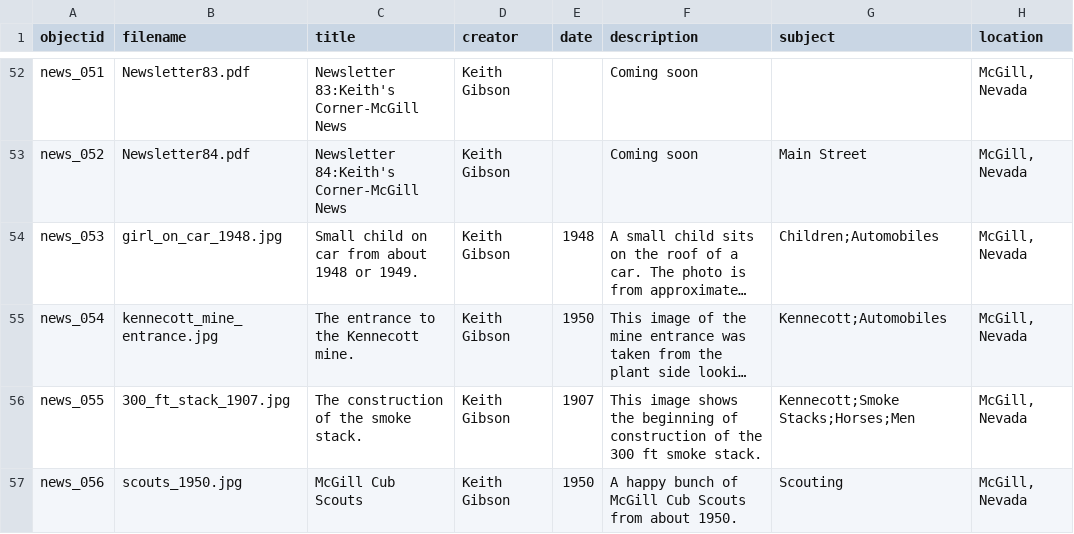
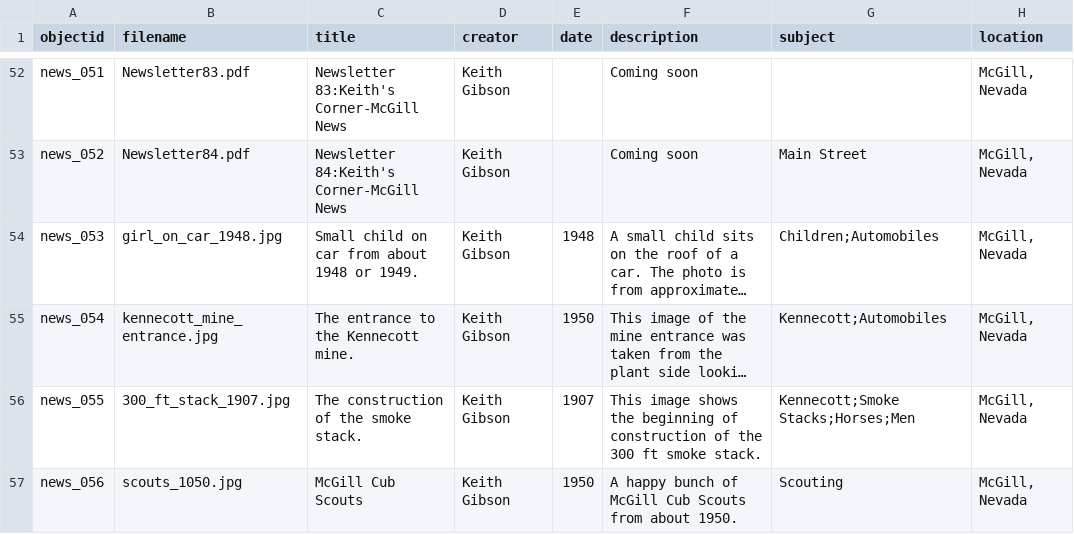
Before and after one commit to McGillHeritage/2020, a CSV file: _data/news2.csv, drawn as a sheet; only a part is shown, gaps mark what is left out; long unchanged cells end in …; the diff names each change by its address in the sheet, - before the commit and + after, or states it on an @@ line.

Commit message:
Update news2.csv

```diff
--- a/_data/news2.csv
+++ b/_data/news2.csv
-B57 (filename): scouts_1950.jpg
+B57 (filename): scouts_1050.jpg
```
